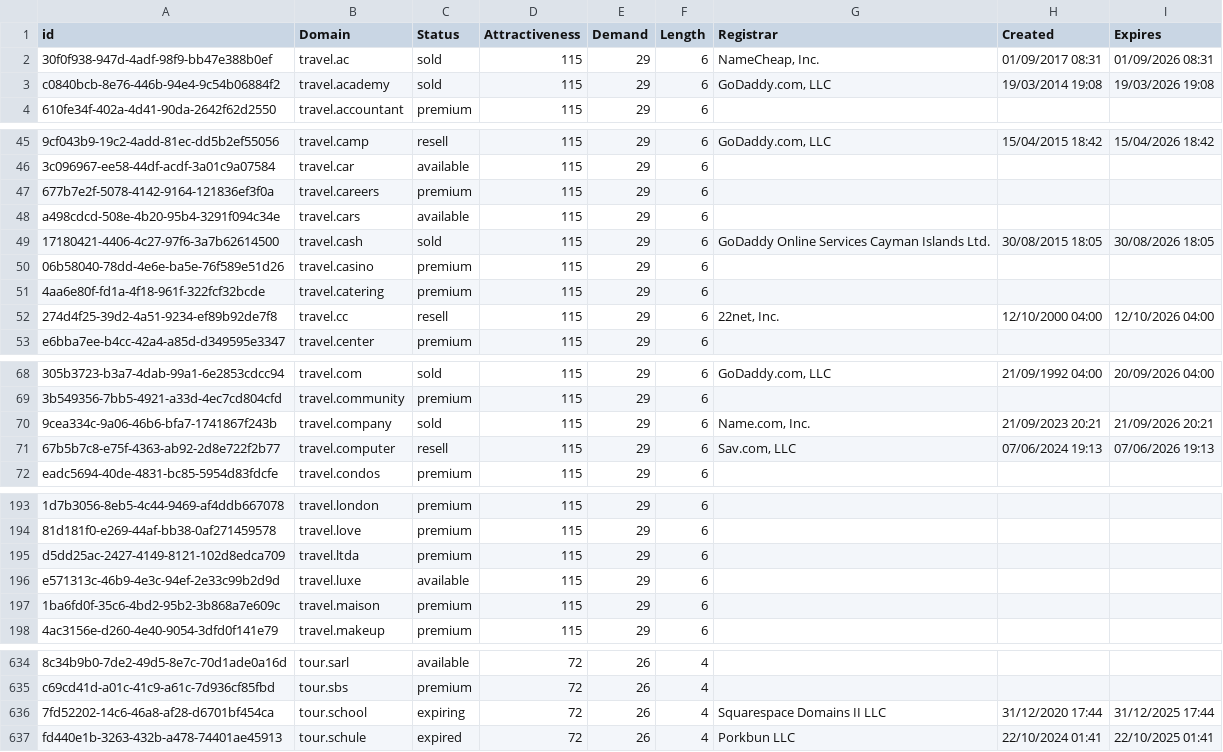
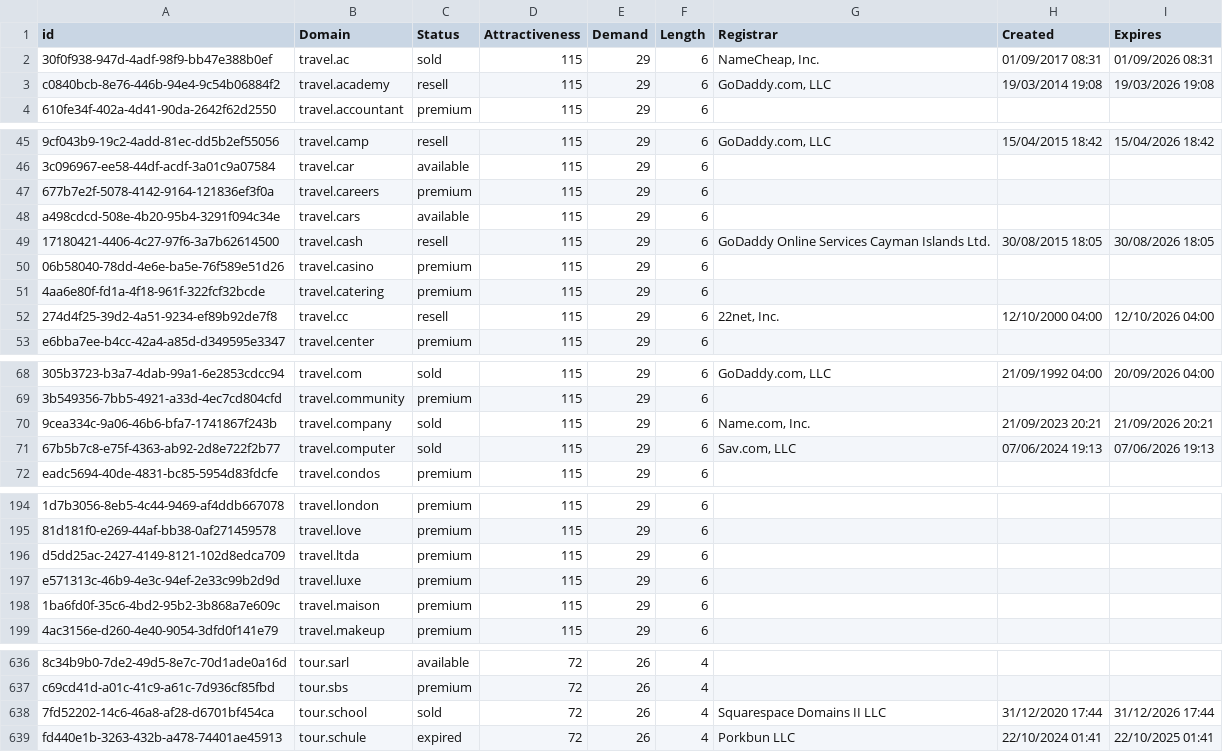
Before and after one commit to UniqueDomains/travel-oneword-domains, a CSV file: Travel.csv, drawn as a sheet; only a part is shown, gaps mark what is left out; addresses are those after the commit; the diff covers the shown part only; the diff names each change by its address in the sheet, - before the commit and + after, or states it on an @@ line.

```diff
--- a/Travel.csv
+++ b/Travel.csv
-C3 (Status): sold
+C3 (Status): resell
-C49 (Status): sold
+C49 (Status): resell
-C71 (Status): resell
+C71 (Status): sold
-C197 (Status): available
+C197 (Status): premium
-C638 (Status): expiring
+C638 (Status): sold
-I638 (Expires): 31/12/2025 17:44
+I638 (Expires): 31/12/2026 17:44
```
Also changed, not shown: 2 added rows, 2 removed rows and 22 edited cells elsewhere in this file, 2 other files.
